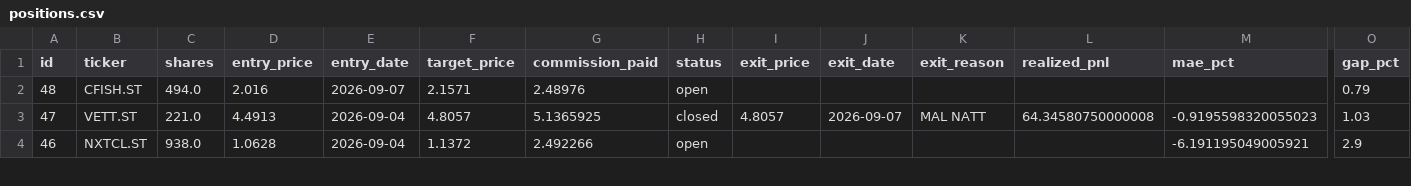
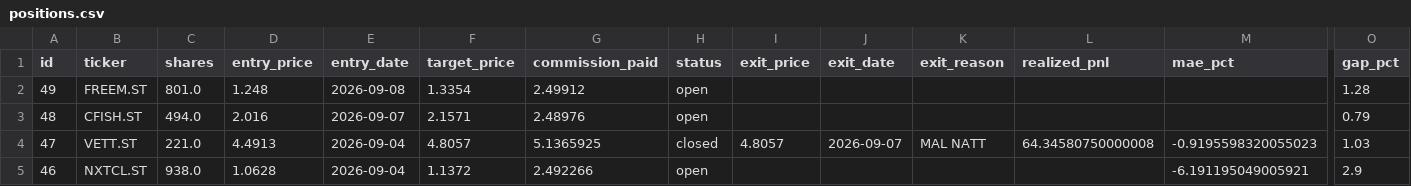
Before and after one commit to benjaminneilan16/small-cap, a CSV file: reports/positions.csv, drawn as a sheet; only a part is shown, gaps mark what is left out; rows hold the shown columns only; the diff names each change by its address in the sheet, - before the commit and + after, or states it on an @@ line.

```diff
--- a/reports/positions.csv
+++ b/reports/positions.csv
+row 2: 49 | FREEM.ST | 801.0 | 1.248 | 2026-09-08 | 1.3354 | 2.49912 | open |  |  |  |  |  | 1.28
```
Also changed, not shown: reports/orders.csv, 2 other files.
